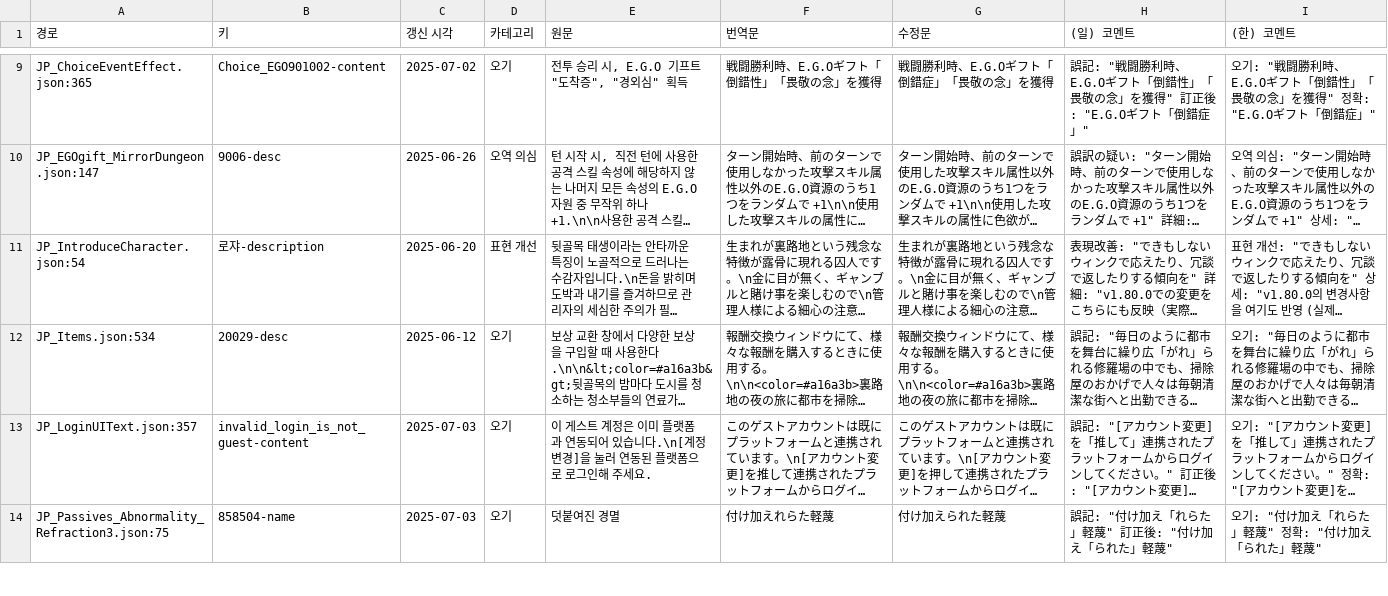
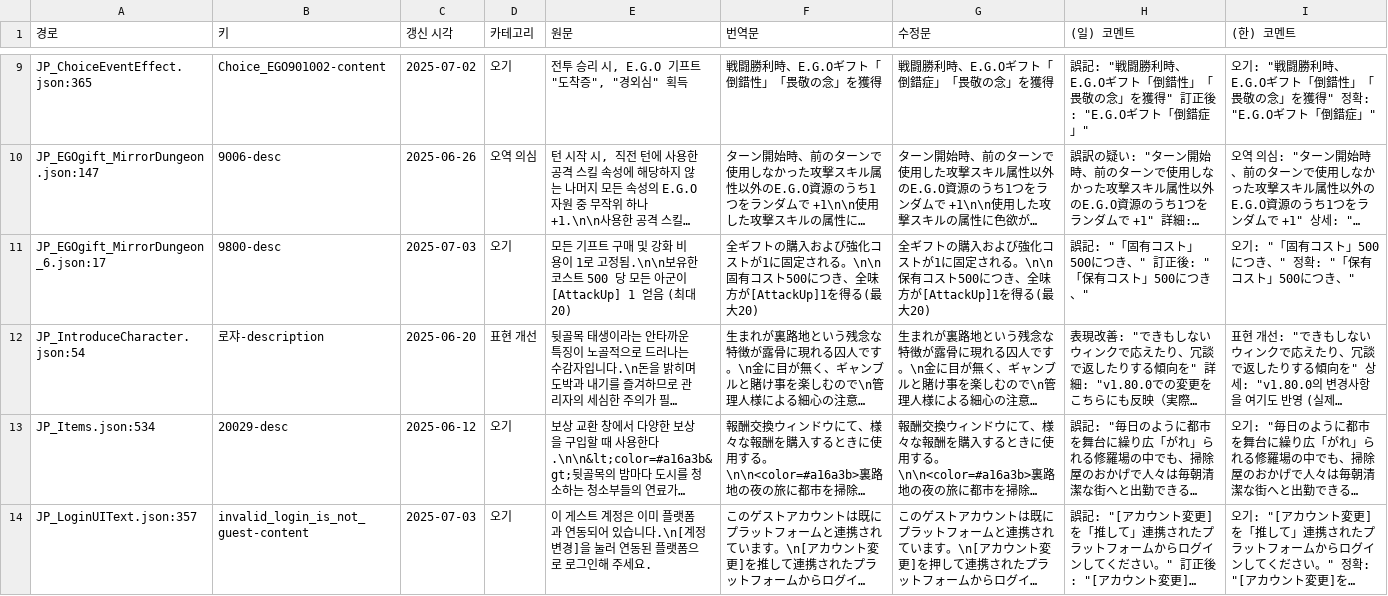
Before and after one commit to LCB-Unofficial-JP-Revise/LCB-Unofficial-JP-Revise, a CSV file: report_general.csv, drawn as a sheet; only a part is shown, gaps mark what is left out; the shorter side is filled out with more unchanged rows; long unchanged cells end in …; the diff names each change by its address in the sheet, - before the commit and + after, or states it on an @@ line.

```diff
--- a/report_general.csv
+++ b/report_general.csv
+row 11: JP_EGOgift_MirrorDungeon_6.json:17 | 9800-desc | 2025-07-03 | 오기 | 모든 기프트 구매 및 강화 비용이 1로 고정됨.\n\n보유한 코스트 500 당 모든 아군이 [AttackUp] 1 얻음 (최대 20) | 全ギフトの購入および強化コストが1に固定される。\n\n固有コスト500につき、全味方が[AttackUp]1を得る(最大20) | 全ギフトの購入および強化コストが1に固定される。\n\n保有コスト500につき、全味方が[AttackUp]1を得る(最大20) | 誤記: "「固有コスト」500につき、" 訂正後: "「保有コスト」500につき、" | 오기: "「固有コスト」500につき、" 정확: "「保有コスト」500につき、"
```
Also changed, not shown: 3 other files.
